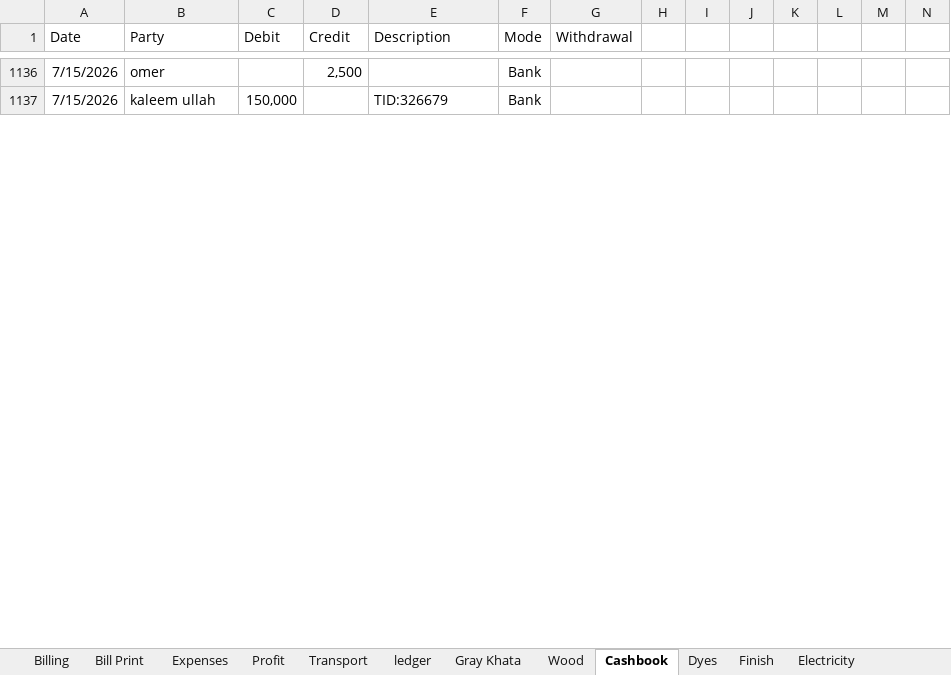
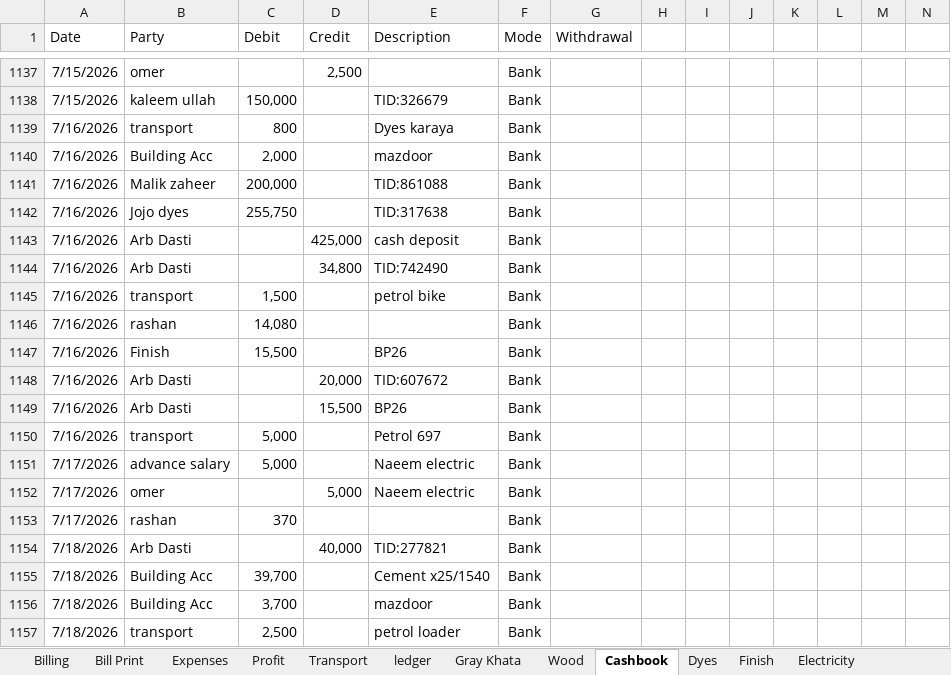
Before and after one commit to omerrazzaq4/Alhamd_April, an Excel workbook: Factory_Khata_April.xlsx, sheet Cashbook, drawn as a sheet; only a part is shown, gaps mark what is left out; values as stored, in another font and other column widths than the file's, no borders; charts and pictures and table styles not drawn; rows hold the shown columns only; the diff covers the shown part only; the diff names each change by its address in the sheet, - before the commit and + after, or states it on an @@ line.

Commit message:
Add files via upload

```diff
--- a/Factory_Khata_April.xlsx (sheet Cashbook)
+++ b/Factory_Khata_April.xlsx (sheet Cashbook)
+row 1139: 7/16/2026 | transport | 800 |  | Dyes karaya | Bank
+row 1140: 7/16/2026 | Building Acc | 2,000 |  | mazdoor | Bank
+row 1141: 7/16/2026 | Malik zaheer | 200,000 |  | TID:861088 | Bank
+row 1142: 7/16/2026 | Jojo dyes | 255,750 |  | TID:317638 | Bank
+row 1143: 7/16/2026 | Arb Dasti |  | 425,000 | cash deposit | Bank
+row 1144: 7/16/2026 | Arb Dasti |  | 34,800 | TID:742490 | Bank
+row 1145: 7/16/2026 | transport | 1,500 |  | petrol bike | Bank
+row 1146: 7/16/2026 | rashan | 14,080 |  |  | Bank
+row 1147: 7/16/2026 | Finish | 15,500 |  | BP26 | Bank
+row 1148: 7/16/2026 | Arb Dasti |  | 20,000 | TID:607672 | Bank
+row 1149: 7/16/2026 | Arb Dasti |  | 15,500 | BP26 | Bank
+row 1150: 7/16/2026 | transport | 5,000 |  | Petrol 697 | Bank
+row 1151: 7/17/2026 | advance salary | 5,000 |  | Naeem electric | Bank
+row 1152: 7/17/2026 | omer |  | 5,000 | Naeem electric | Bank
+row 1153: 7/17/2026 | rashan | 370 |  |  | Bank
+row 1154: 7/18/2026 | Arb Dasti |  | 40,000 | TID:277821 | Bank
+row 1155: 7/18/2026 | Building Acc | 39,700 |  | Cement x25/1540 | Bank
+row 1156: 7/18/2026 | Building Acc | 3,700 |  | mazdoor | Bank
+row 1157: 7/18/2026 | transport | 2,500 |  | petrol loader | Bank
```
Also changed, not shown: 21 added rows, 12 edited cells and cell formats elsewhere in this sheet, sheet Dyes, sheet Finish, sheet Profit, sheet Expenses.
